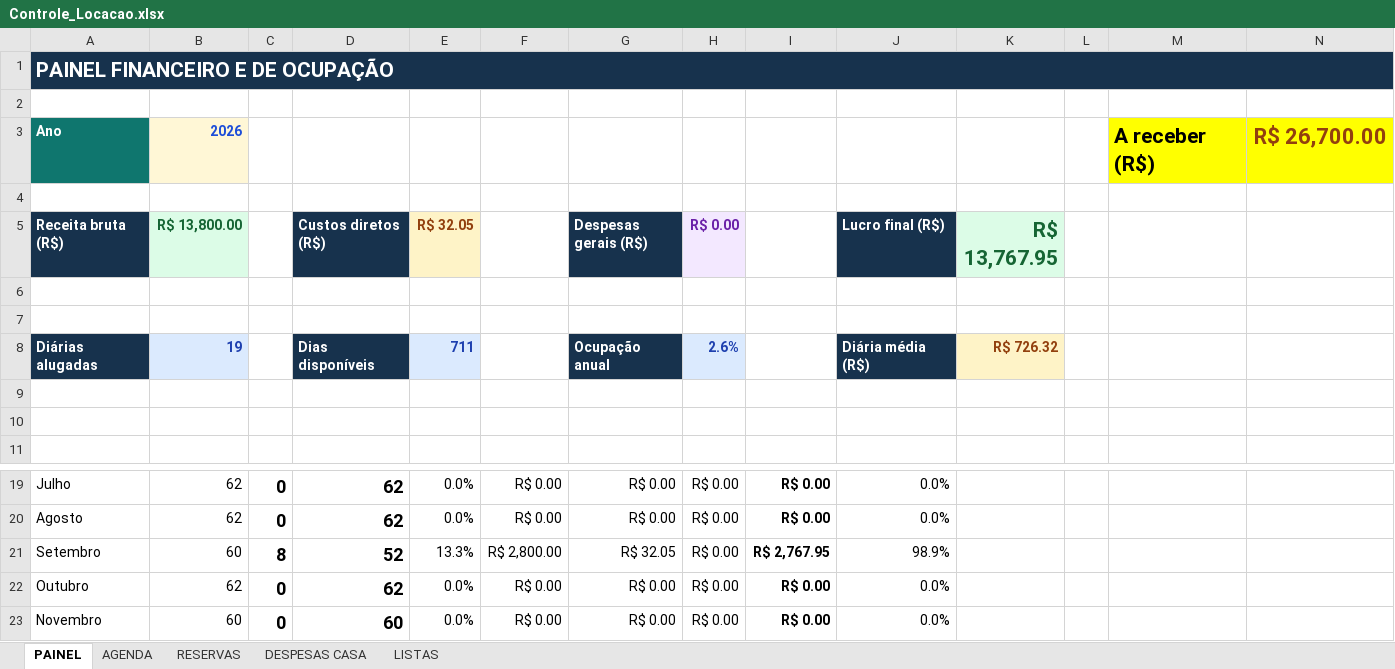
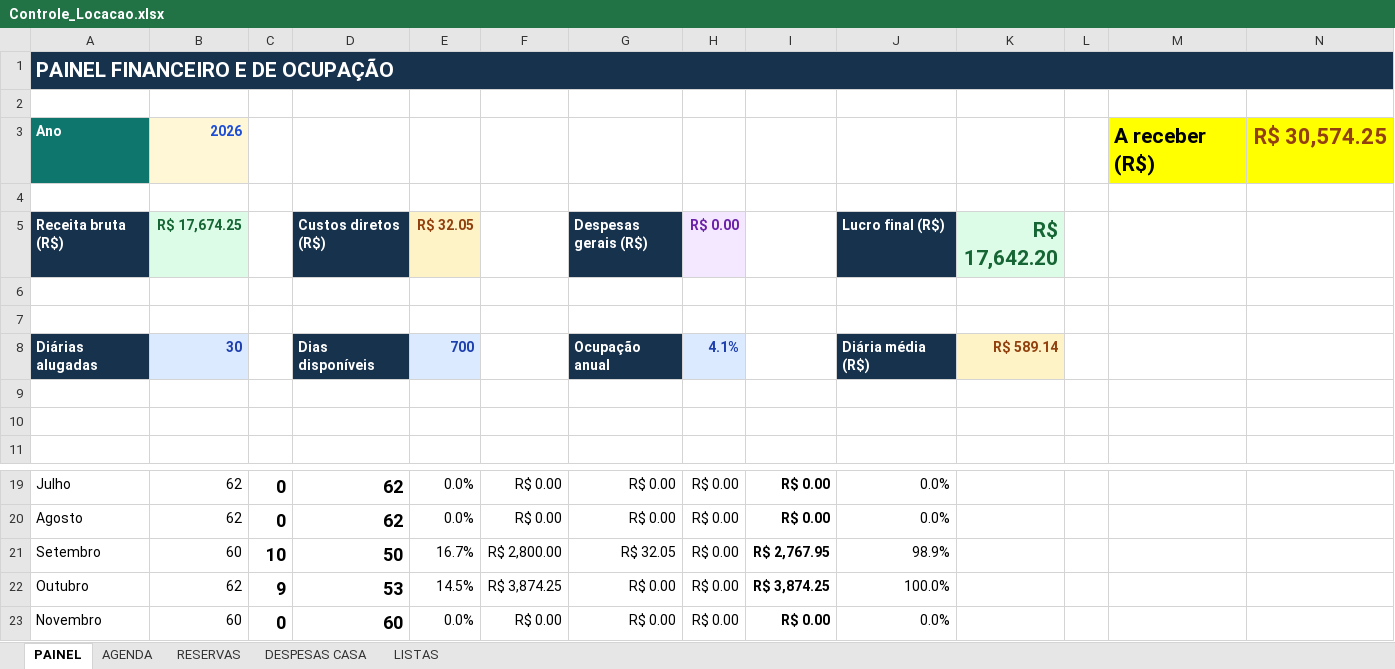
Before and after one commit to NevesPNG68/CONTROLE-LOCA-O, an Excel workbook: Controle_Locacao.xlsx, sheet PAINEL, drawn as a sheet; only a part is shown, gaps mark what is left out; values as stored, in another font and other column widths than the file's, no borders; conditional formats not drawn; the diff names each change by its address in the sheet, - before the commit and + after, or states it on an @@ line.

```diff
--- a/Controle_Locacao.xlsx (sheet PAINEL)
+++ b/Controle_Locacao.xlsx (sheet PAINEL)
-N3: R$ 26,700.00
+N3: R$ 30,574.25
-B5: R$ 13,800.00
+B5: R$ 17,674.25
-K5: R$ 13,767.95
+K5: R$ 17,642.20
-B8 (R$ 17,674.25): 19
+B8 (R$ 17,674.25): 30
-E8 (R$ 32.05): 711
+E8 (R$ 32.05): 700
-H8 (R$ 0.00): 2.6%
+H8 (R$ 0.00): 4.1%
-K8 (R$ 17,642.20): R$ 726.32
+K8 (R$ 17,642.20): R$ 589.14
-C21: 8
+C21: 10
-D21 (Custos diretos (R$)): 52
+D21 (Custos diretos (R$)): 50
-E21 (R$ 32.05): 13.3%
+E21 (R$ 32.05): 16.7%
-C22: 0
+C22: 9
-D22 (Custos diretos (R$)): 62
+D22 (Custos diretos (R$)): 53
-E22 (R$ 32.05): 0.0%
+E22 (R$ 32.05): 14.5%
-F22: R$ 0.00
+F22: R$ 3,874.25
-I22: R$ 0.00
+I22: R$ 3,874.25
-J22 (Lucro final (R$)): 0.0%
+J22 (Lucro final (R$)): 100.0%
```
Also changed, not shown: sheet RESERVAS, sheet AGENDA, charts or pictures.
